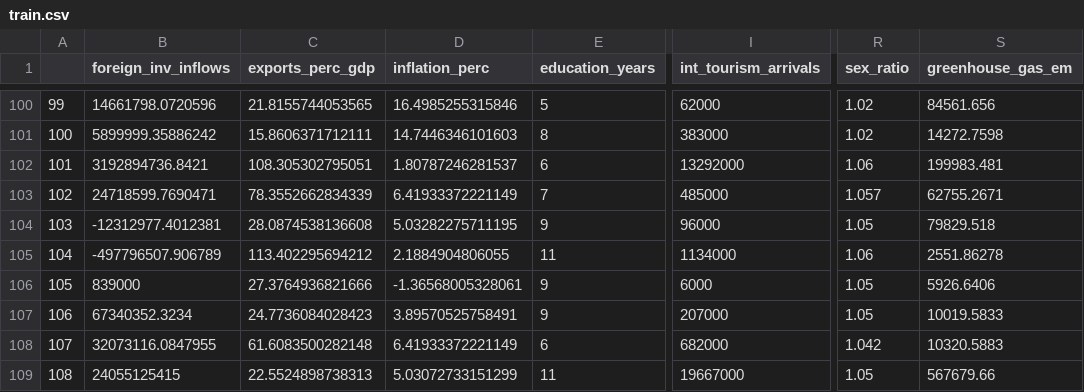
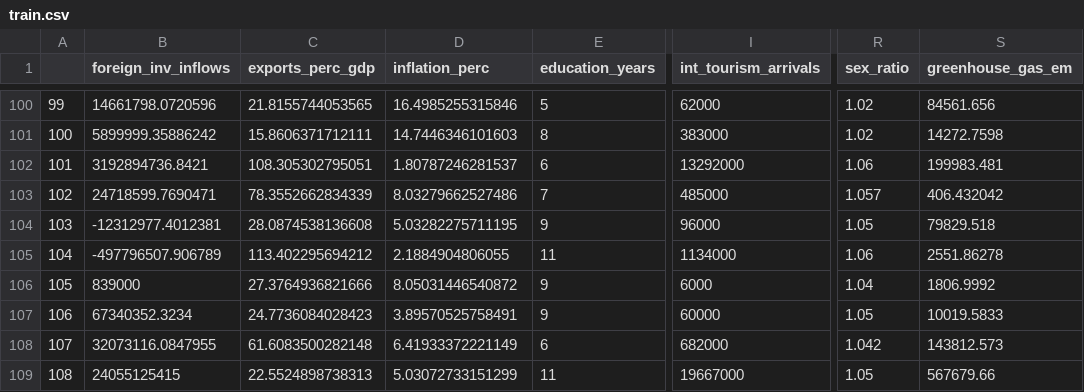
Before and after one commit to dreth/UC3MStatisticalLearning, a CSV file: data/final/train.csv, drawn as a sheet; only a part is shown, gaps mark what is left out; the diff covers the shown part only; the diff names each change by its address in the sheet, - before the commit and + after, or states it on an @@ line.

```diff
--- a/data/final/train.csv
+++ b/data/final/train.csv
-D103 (inflation_perc): 6.41933372221149
+D103 (inflation_perc): 8.03279662527486
-S103 (greenhouse_gas_em): 62755.2671
+S103 (greenhouse_gas_em): 406.432042
-D106 (inflation_perc): -1.36568005328061
+D106 (inflation_perc): 8.05031446540872
-R106 (sex_ratio): 1.05
+R106 (sex_ratio): 1.04
-S106 (greenhouse_gas_em): 5926.6406
+S106 (greenhouse_gas_em): 1806.9992
-I107 (int_tourism_arrivals): 207000
+I107 (int_tourism_arrivals): 60000
-S108 (greenhouse_gas_em): 10320.5883
+S108 (greenhouse_gas_em): 143812.573
```
Also changed, not shown: 83 edited cells elsewhere in this file, 6 other files.
